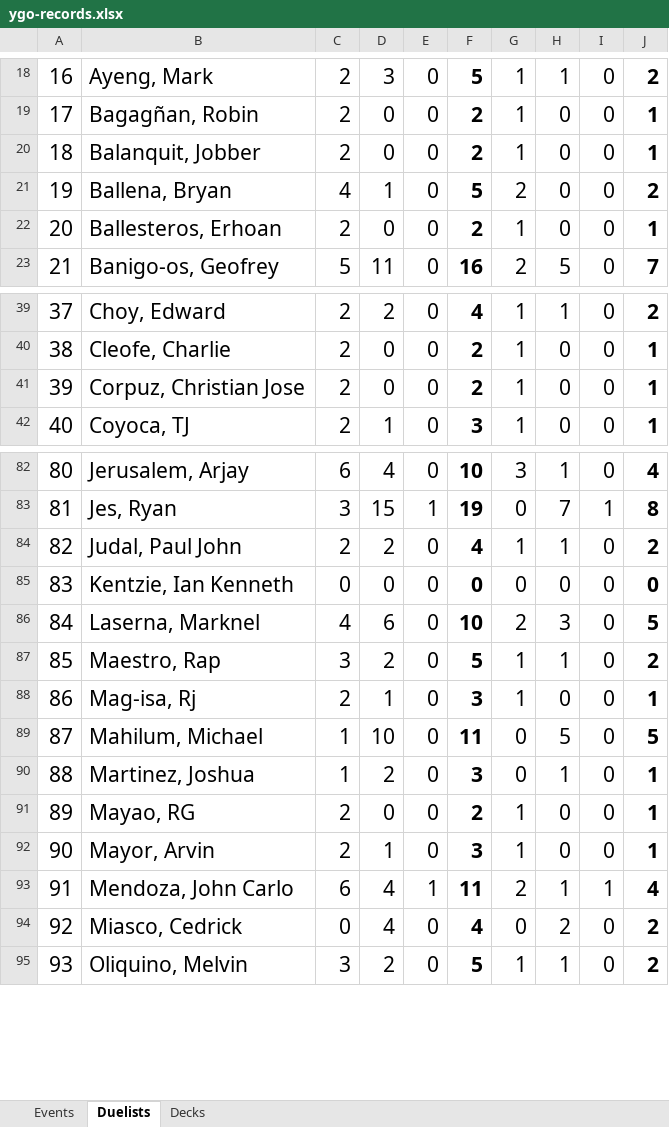
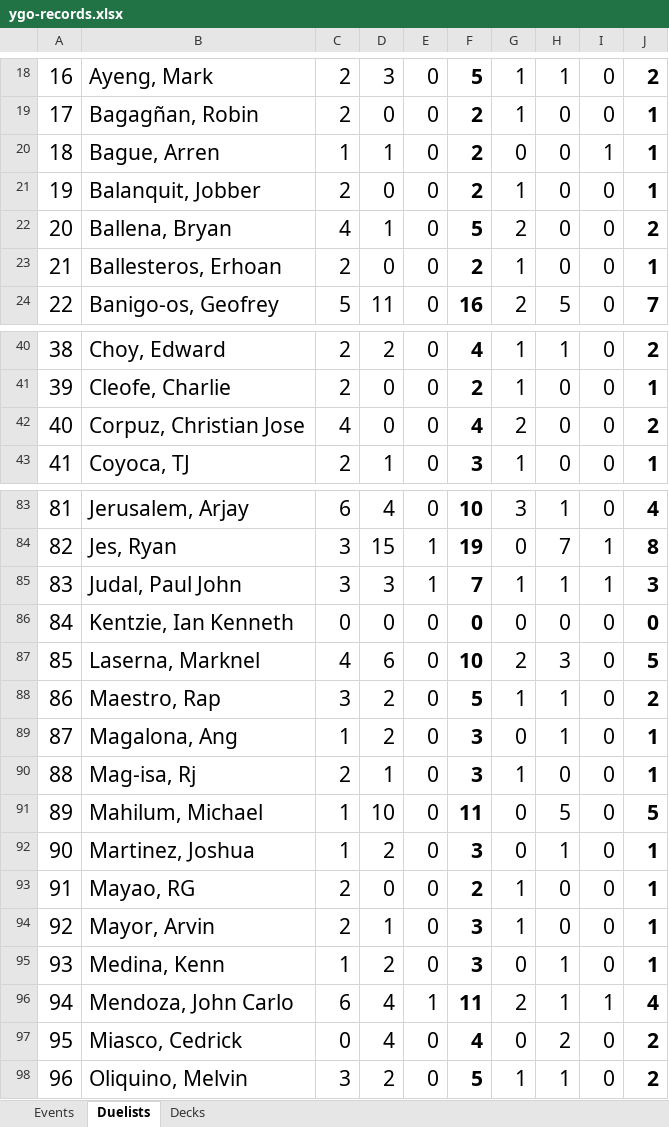
Before and after one commit to lancenacabuan/c4lance, an Excel workbook: ygo-records.xlsx, sheet Duelists, drawn as a sheet; only a part is shown, gaps mark what is left out; values as stored, in another font and other column widths than the file's, no borders; addresses are those after the commit; the diff names each change by its address in the sheet, - before the commit and + after, or states it on an @@ line.

```diff
--- a/ygo-records.xlsx (sheet Duelists)
+++ b/ygo-records.xlsx (sheet Duelists)
+row 20: 18 | Bague, Arren | 1 | 1 | 0 | 2 | 0 | 0 | 1 | 1
@@ column A renumbered from row 21 down @@
-C42: 2
+C42: 4
-F42: 2
+F42: 4
-G42: 1
+G42: 2
-J42: 1
+J42: 2
-C85: 2
+C85: 3
-D85: 2
+D85: 3
-E85: 0
+E85: 1
-F85: 4
+F85: 7
-I85: 0
+I85: 1
-J85: 2
+J85: 3
+row 89: 87 | Magalona, Ang | 1 | 2 | 0 | 3 | 0 | 1 | 0 | 1
+row 95: 93 | Medina, Kenn | 1 | 2 | 0 | 3 | 0 | 1 | 0 | 1
```
Also changed, not shown: sheet Events, sheet Decks, formulas that keep their value.
